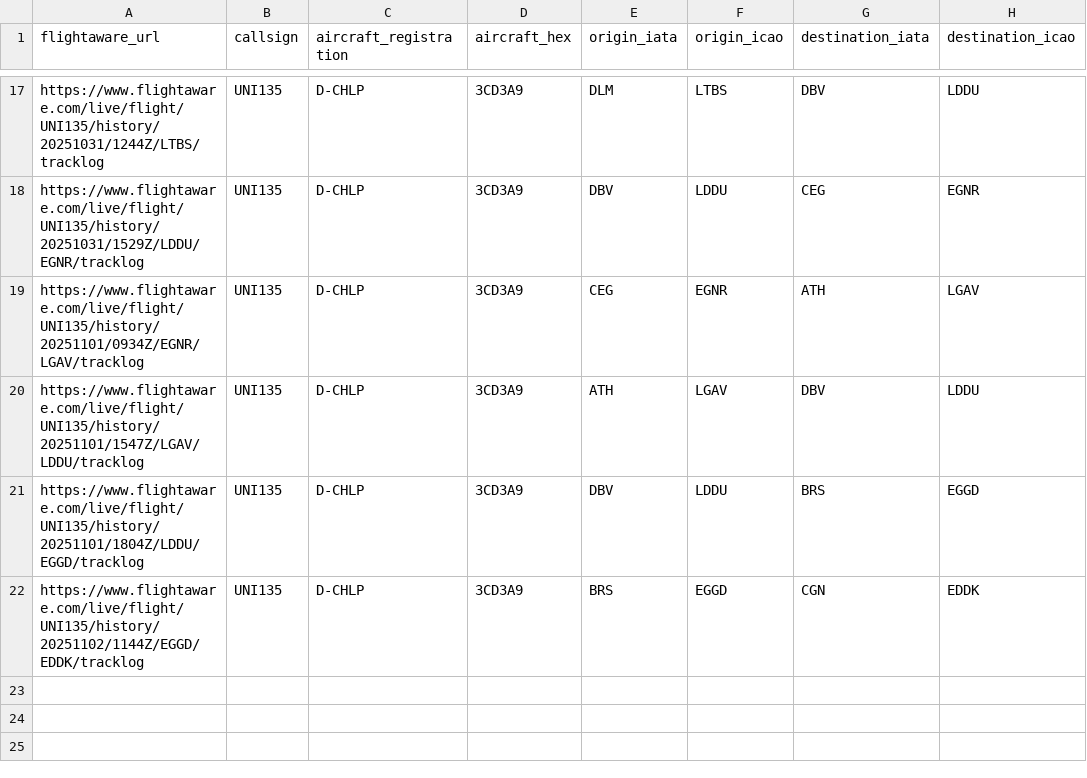
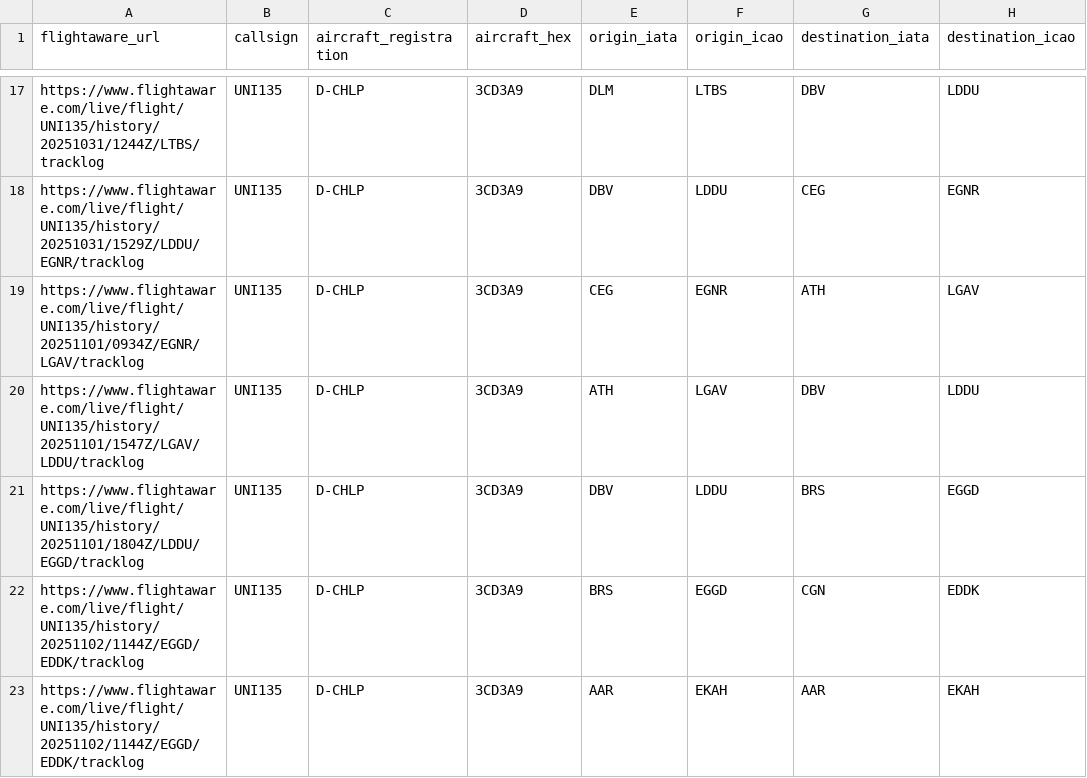
Before and after one commit to frievoe97/flight-viz, a CSV file: flights.csv, drawn as a sheet; only a part is shown, gaps mark what is left out; the diff names each change by its address in the sheet, - before the commit and + after, or states it on an @@ line.

Commit message:
Update flight_n8n.csv (2025-11-05T00:20:13.274+01:00)

```diff
--- a/flights.csv
+++ b/flights.csv
+row 23: https://www.flightaware.com/live/flight/UNI135/history/20251102/1144Z/EGGD/EDDK/tracklog | UNI135 | D-CHLP | 3CD3A9 | AAR | EKAH | AAR | EKAH
```
